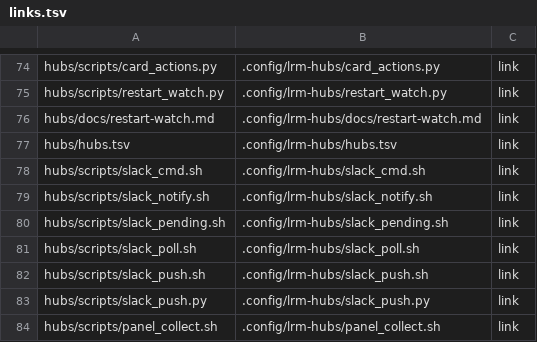
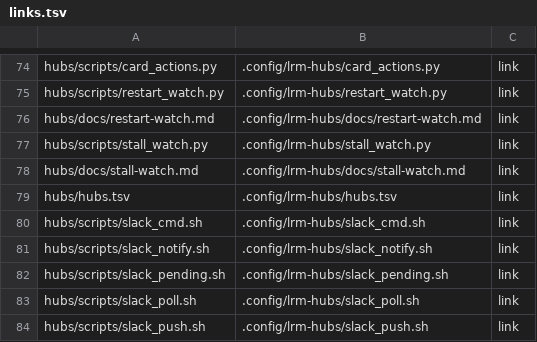
Before and after one commit to cocodding0723/claude-config, a TSV file: links.tsv, drawn as a sheet; only a part is shown, gaps mark what is left out; the shorter side is filled out with more unchanged rows.

```diff
--- a/links.tsv
+++ b/links.tsv
@@ -76,2 +76,4 @@ hubs/scripts/restart_watch.py	.config/lrm-hubs/restart_watch.py	link
 hubs/docs/restart-watch.md	.config/lrm-hubs/docs/restart-watch.md	link
+hubs/scripts/stall_watch.py	.config/lrm-hubs/stall_watch.py	link
+hubs/docs/stall-watch.md	.config/lrm-hubs/docs/stall-watch.md	link
 hubs/hubs.tsv	.config/lrm-hubs/hubs.tsv	link
```
Also changed, not shown: 7 other files.
